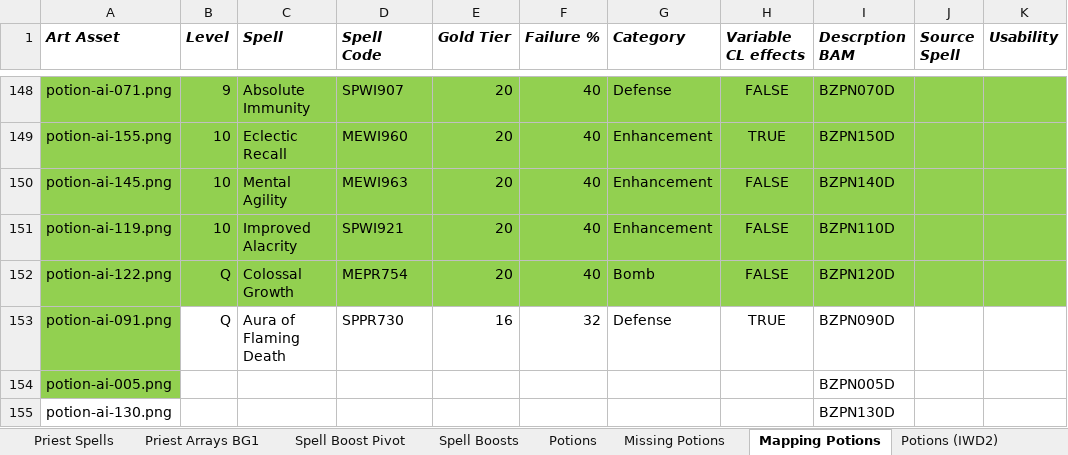
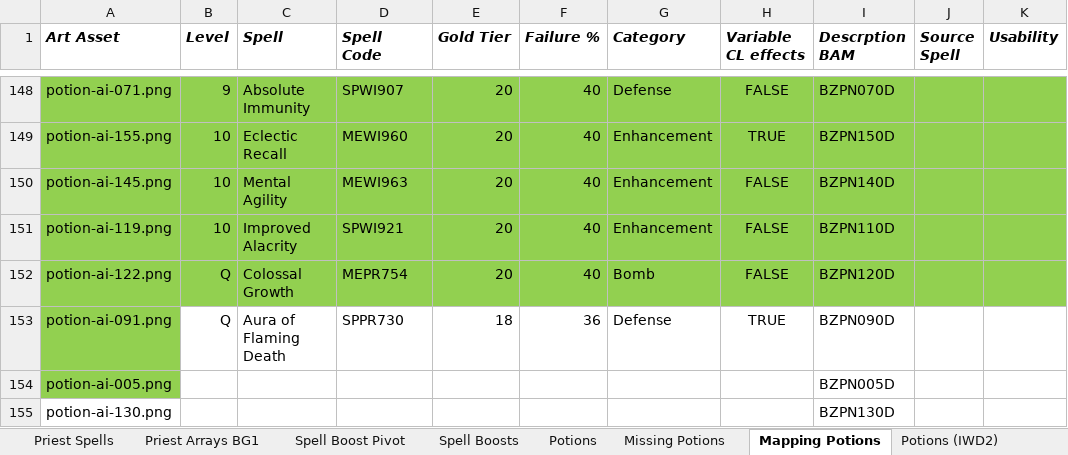
Before and after one commit to BardezAnAvatar/BGEE-Caster-Crafting, an Excel workbook: .research/research.xlsx, sheet Mapping Potions, drawn as a sheet; only a part is shown, gaps mark what is left out; values as stored, in another font and other column widths than the file's, no borders; the diff names each change by its address in the sheet, - before the commit and + after, or states it on an @@ line.

```diff
--- a/.research/research.xlsx (sheet Mapping Potions)
+++ b/.research/research.xlsx (sheet Mapping Potions)
-E153 (Gold Tier): 16
+E153 (Gold Tier): 18
-F153 (Failure %): 32
+F153 (Failure %): 36
```
Also changed, not shown: 3 other files.
